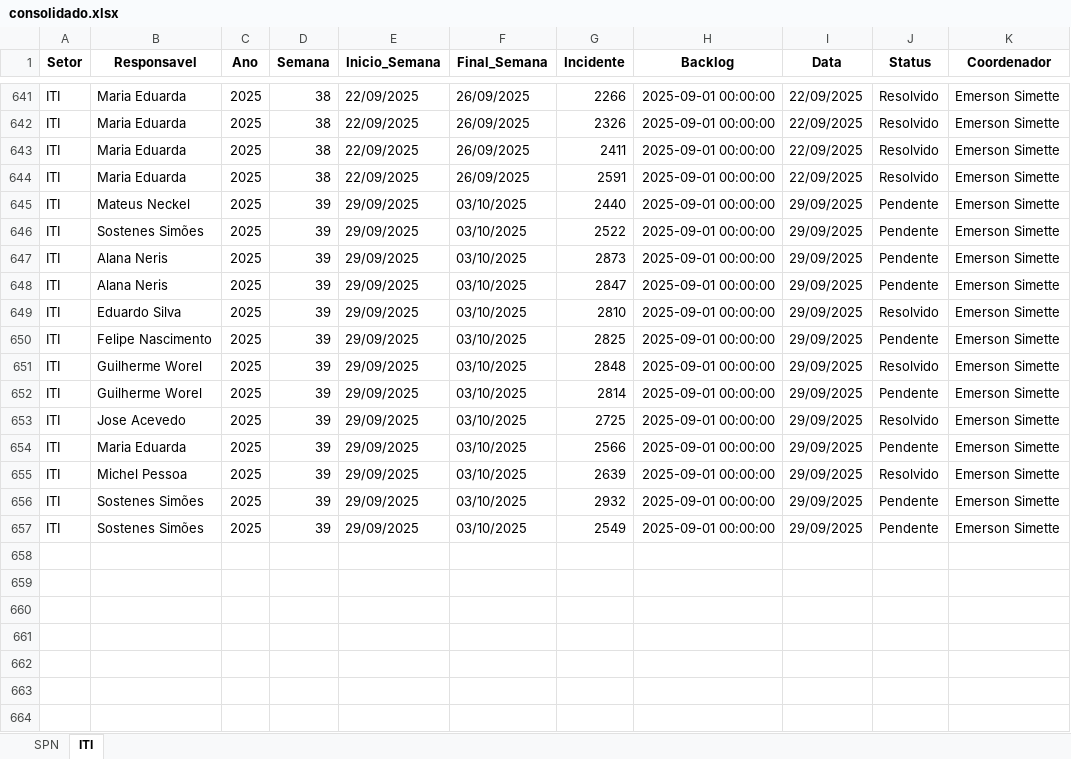
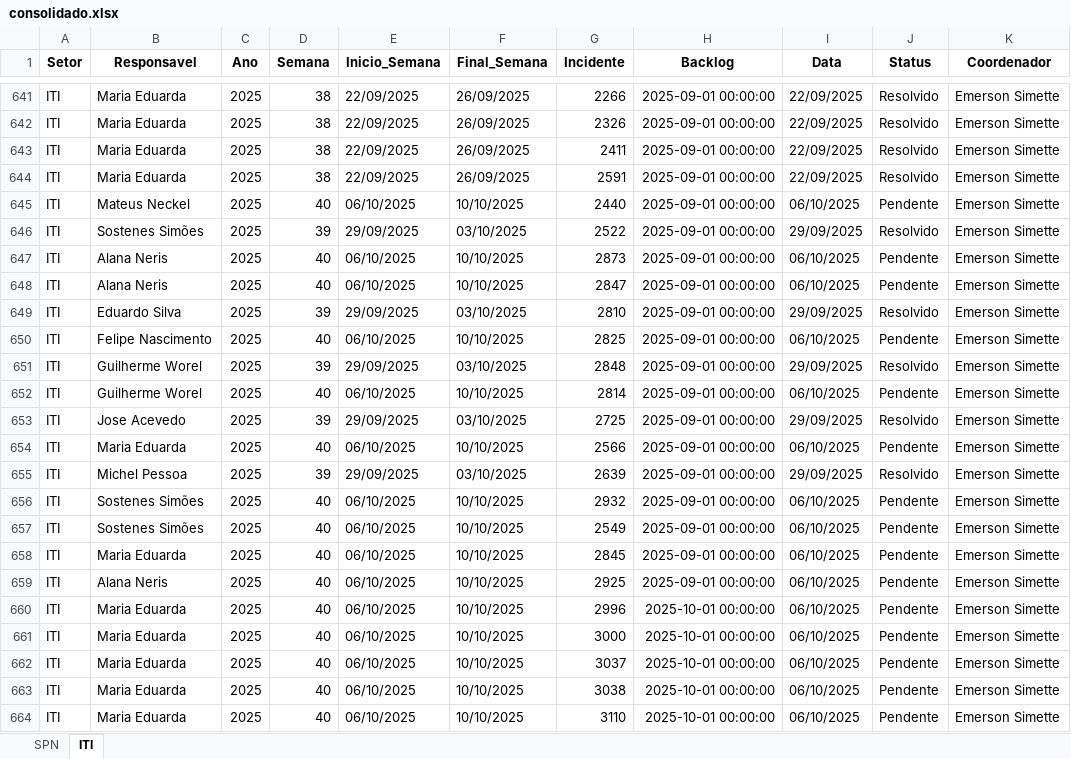
Before and after one commit to GeekFrancisco/Franciscodatais, an Excel workbook: Base/consolidado.xlsx, sheet ITI, drawn as a sheet; only a part is shown, gaps mark what is left out; values as stored, in another font and other column widths than the file's, no borders; the diff covers the shown part only; the diff names each change by its address in the sheet, - before the commit and + after, or states it on an @@ line.

```diff
--- a/Base/consolidado.xlsx (sheet ITI)
+++ b/Base/consolidado.xlsx (sheet ITI)
-D645 (Semana): 39
+D645 (Semana): 40
-E645 (Inicio_Semana): 29/09/2025
+E645 (Inicio_Semana): 06/10/2025
-F645 (Final_Semana): 03/10/2025
+F645 (Final_Semana): 10/10/2025
-I645 (Data): 29/09/2025
+I645 (Data): 06/10/2025
-J646 (Status): Pendente
+J646 (Status): Resolvido
-D647:D648 (Semana): 39
+D647:D648 (Semana): 40
-E647:E648 (Inicio_Semana): 29/09/2025
+E647:E648 (Inicio_Semana): 06/10/2025
-F647:F648 (Final_Semana): 03/10/2025
+F647:F648 (Final_Semana): 10/10/2025
-I647:I648 (Data): 29/09/2025
+I647:I648 (Data): 06/10/2025
-D650 (Semana): 39
+D650 (Semana): 40
-E650 (Inicio_Semana): 29/09/2025
+E650 (Inicio_Semana): 06/10/2025
-F650 (Final_Semana): 03/10/2025
+F650 (Final_Semana): 10/10/2025
-I650 (Data): 29/09/2025
+I650 (Data): 06/10/2025
-D652 (Semana): 39
+D652 (Semana): 40
-E652 (Inicio_Semana): 29/09/2025
+E652 (Inicio_Semana): 06/10/2025
-F652 (Final_Semana): 03/10/2025
+F652 (Final_Semana): 10/10/2025
-I652 (Data): 29/09/2025
+I652 (Data): 06/10/2025
-D654 (Semana): 39
+D654 (Semana): 40
-E654 (Inicio_Semana): 29/09/2025
+E654 (Inicio_Semana): 06/10/2025
-F654 (Final_Semana): 03/10/2025
+F654 (Final_Semana): 10/10/2025
-I654 (Data): 29/09/2025
+I654 (Data): 06/10/2025
-D656:D657 (Semana): 39
+D656:D657 (Semana): 40
-E656:E657 (Inicio_Semana): 29/09/2025
+E656:E657 (Inicio_Semana): 06/10/2025
-F656:F657 (Final_Semana): 03/10/2025
+F656:F657 (Final_Semana): 10/10/2025
-I656:I657 (Data): 29/09/2025
+I656:I657 (Data): 06/10/2025
+row 658: ITI | Maria Eduarda | 2025 | 40 | 06/10/2025 | 10/10/2025 | 2845 | 2025-09-01 00:00:00 | 06/10/2025 | Pendente | Emerson Simette
+row 659: ITI | Alana Neris | 2025 | 40 | 06/10/2025 | 10/10/2025 | 2925 | 2025-09-01 00:00:00 | 06/10/2025 | Pendente | Emerson Simette
+row 660: ITI | Maria Eduarda | 2025 | 40 | 06/10/2025 | 10/10/2025 | 2996 | 2025-10-01 00:00:00 | 06/10/2025 | Pendente | Emerson Simette
+row 661: ITI | Maria Eduarda | 2025 | 40 | 06/10/2025 | 10/10/2025 | 3000 | 2025-10-01 00:00:00 | 06/10/2025 | Pendente | Emerson Simette
+row 662: ITI | Maria Eduarda | 2025 | 40 | 06/10/2025 | 10/10/2025 | 3037 | 2025-10-01 00:00:00 | 06/10/2025 | Pendente | Emerson Simette
+row 663: ITI | Maria Eduarda | 2025 | 40 | 06/10/2025 | 10/10/2025 | 3038 | 2025-10-01 00:00:00 | 06/10/2025 | Pendente | Emerson Simette
+row 664: ITI | Maria Eduarda | 2025 | 40 | 06/10/2025 | 10/10/2025 | 3110 | 2025-10-01 00:00:00 | 06/10/2025 | Pendente | Emerson Simette
```
Also changed, not shown: 6 added rows and 71 edited cells elsewhere in this sheet, sheet SPN, 14 other files.
